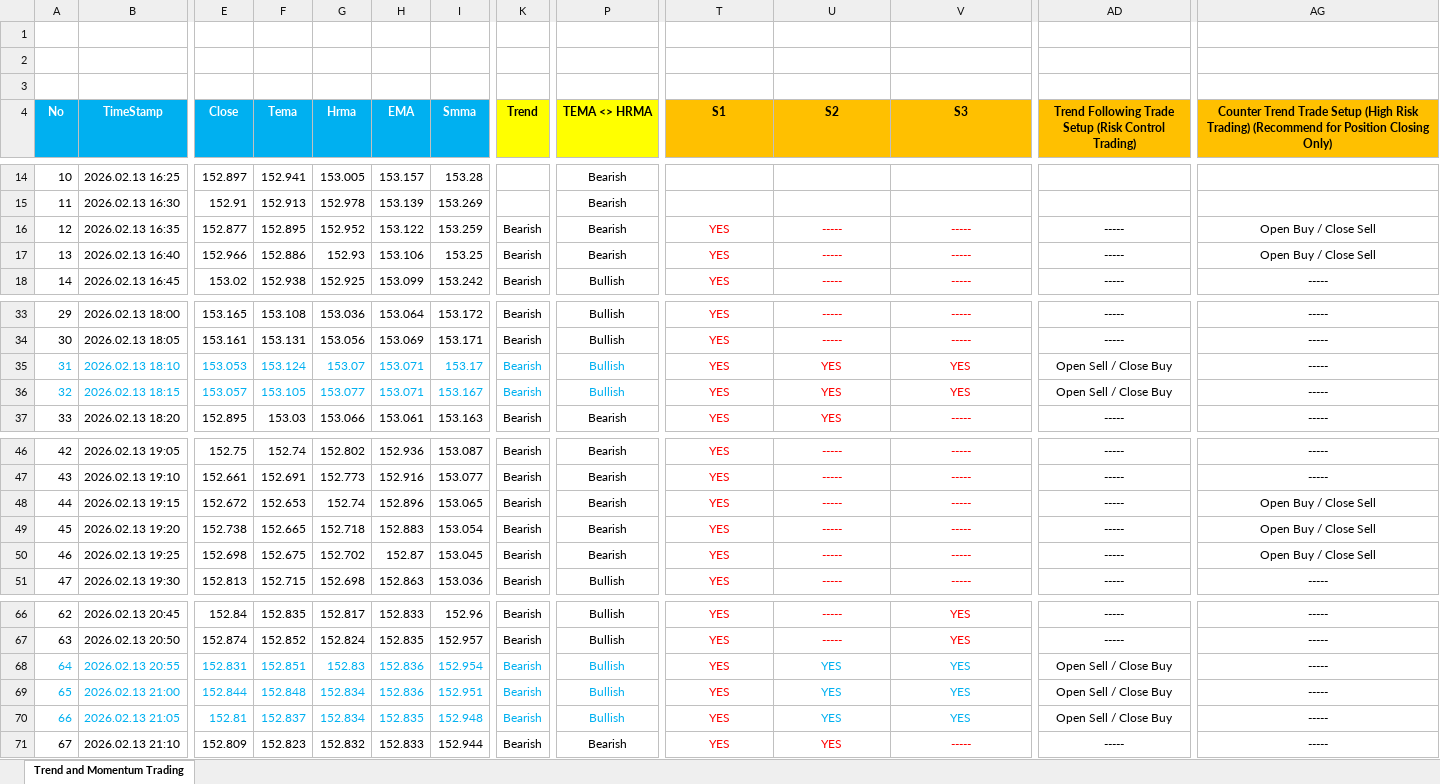
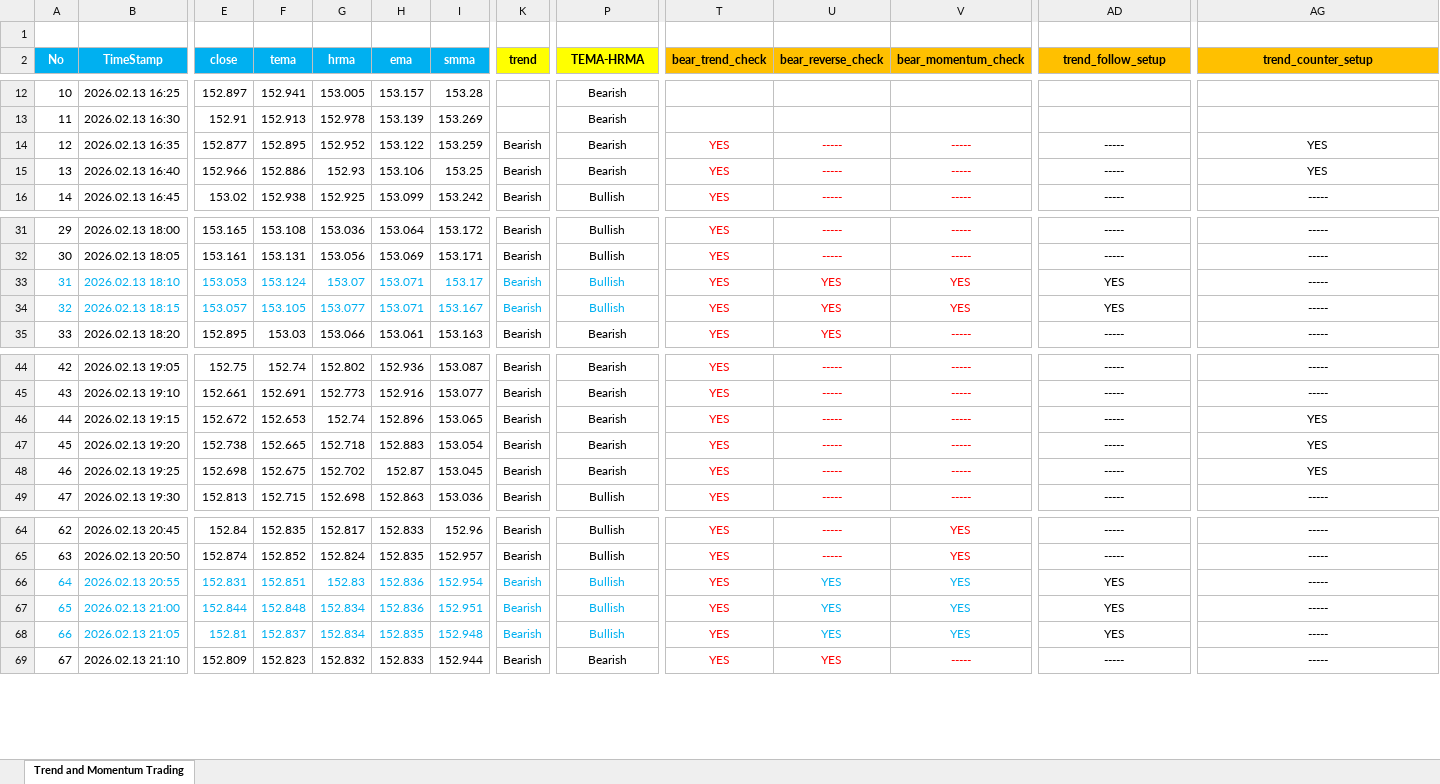
Before and after one commit to ripper7375/trading-alerts-saas-public, an Excel workbook: excel-calculation/excel-model/Trend_and_momentum.xlsx, sheet Trend and Momentum Trading, drawn as a sheet; only a part is shown, gaps mark what is left out; values as stored, in another font and other column widths than the file's, no borders; conditional formats not drawn; removed rows and columns are numbered as before the commit, all else as after; rows hold the shown columns only; the diff covers the shown part only; the diff names each change by its address in the sheet, - before the commit and + after, or states it on an @@ line.

```diff
--- a/excel-calculation/excel-model/Trend_and_momentum.xlsx (sheet Trend and Momentum Trading)
+++ b/excel-calculation/excel-model/Trend_and_momentum.xlsx (sheet Trend and Momentum Trading)
-row 2: (empty)
-row 3: (empty)
-E2: Close
+E2: close
-F2: Tema
+F2: tema
-G2: Hrma
+G2: hrma
-H2: EMA
+H2: ema
-I2: Smma
+I2: smma
-K2: Trend
+K2: trend
-P2: TEMA <> HRMA
+P2: TEMA-HRMA
-T2: S1
+T2: bear_trend_check
-U2: S2
+U2: bear_reverse_check
-V2: S3
+V2: bear_momentum_check
-AD2: Trend Following Trade Setup (Risk Control Trading)
+AD2: trend_follow_setup
-AG2: Counter Trend Trade Setup (High Risk Trading) (Recommend for Position Closing Only)
+AG2: trend_counter_setup
-AG14:AG15 (trend_counter_setup): Open Buy / Close Sell
+AG14:AG15 (trend_counter_setup): YES
-AD33:AD34 (trend_follow_setup): Open Sell / Close Buy
+AD33:AD34 (trend_follow_setup): YES
-AG46:AG48 (trend_counter_setup): Open Buy / Close Sell
+AG46:AG48 (trend_counter_setup): YES
-AD66:AD68 (trend_follow_setup): Open Sell / Close Buy
+AD66:AD68 (trend_follow_setup): YES
```
Also changed, not shown: 9 edited cells elsewhere in this sheet, formulas that keep their value, excel-calculation/data-import-to-excel/XAUUSD_M5_AllData.xlsx, excel-calculation/excel-model/Angle_classification.xlsx, 30 other files.
